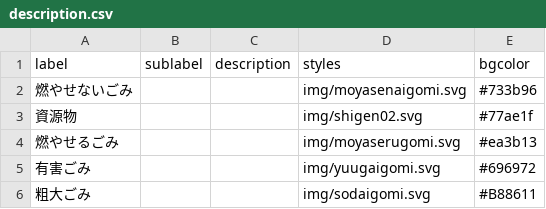
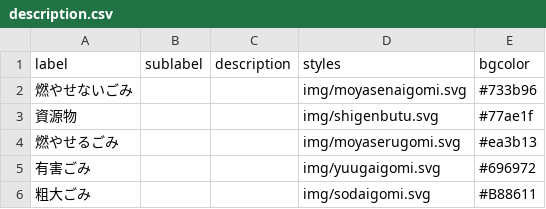
Before and after one commit to jun3674/5374, a CSV file: data/description.csv, drawn as a sheet.

Commit message:
Update description.csv

```diff
--- a/data/description.csv
+++ b/data/description.csv
@@ -2,3 +2,3 @@ label,sublabel,description,styles,bgcolor
 燃やせないごみ,,,img/moyasenaigomi.svg,#733b96
-資源物,,,img/shigen02.svg,#77ae1f
+資源物,,,img/shigenbutu.svg,#77ae1f
 燃やせるごみ,,,img/moyaserugomi.svg,#ea3b13
```
